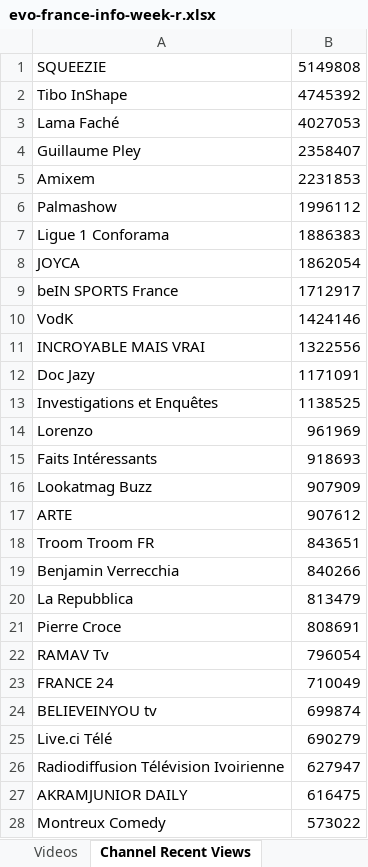
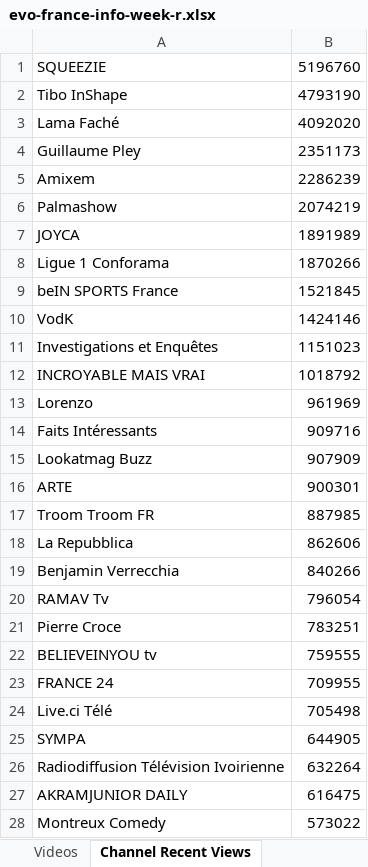
Before and after one commit to pnbt/youtube-transparency, an Excel workbook: app/assets/data/info/evo-france-info-week-r.xlsx, sheet Channel Recent Views, drawn as a sheet; only a part is shown; values as stored, in another font and other column widths than the file's, no borders; removed rows and columns are numbered as before the commit, all else as after; the diff covers the shown part only; the diff names each change by its address in the sheet, - before the commit and + after, or states it on an @@ line.

```diff
--- a/app/assets/data/info/evo-france-info-week-r.xlsx (sheet Channel Recent Views)
+++ b/app/assets/data/info/evo-france-info-week-r.xlsx (sheet Channel Recent Views)
-B1: 5149808
+B1: 5196760
-B2: 4745392
+B2: 4793190
-B3: 4027053
+B3: 4092020
-B4: 2358407
+B4: 2351173
-B5: 2231853
+B5: 2286239
-B6: 1996112
+B6: 2074219
-row 7: Ligue 1 Conforama | 1886383
-B7: 1862054
+B7: 1891989
+row 8: Ligue 1 Conforama | 1870266
-B9: 1712917
+B9: 1521845
-row 11: INCROYABLE MAIS VRAI | 1322556
-row 12: Doc Jazy | 1171091
-B11: 1138525
+B11: 1151023
+row 12: INCROYABLE MAIS VRAI | 1018792
-B14: 918693
+B14: 909716
-B16: 907612
+B16: 900301
-B17: 843651
+B17: 887985
+row 18: La Repubblica | 862606
-row 20: La Repubblica | 813479
-row 21: Pierre Croce | 808691
-row 23: FRANCE 24 | 710049
+row 21: Pierre Croce | 783251
-B22: 699874
+B22: 759555
+row 23: FRANCE 24 | 709955
-B24: 690279
+B24: 705498
+row 25: SYMPA | 644905
-B26: 627947
+B26: 632264
```
Also changed, not shown: 300 added rows, 311 removed rows and 80 edited cells elsewhere in this sheet, sheet Videos, app/assets/data/info/evo-france-info-3days-r.xlsx, app/assets/data/info/evo-france-info-3days-v.xlsx, 9 other files.
